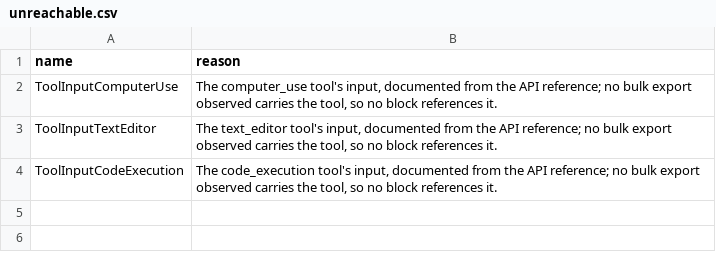
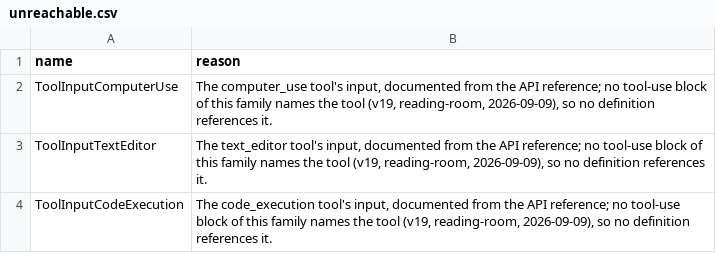
Before and after one commit to rpus/corpus-yoga, a CSV file: rsc/schema/chat-exports/conversations/unreachable.csv, drawn as a sheet.

Commit message:
review fix-up (#588, home-room review 2026-09-09): the three conversations reasons in unreachable.csv are anchored to a fact of the version file - no tool-use block of the family names the tool - with room and date, not to an unanchored claim about the exports
Signature: reading-room/claude/be12fa7c
Signature: home-room

```diff
--- a/rsc/schema/chat-exports/conversations/unreachable.csv
+++ b/rsc/schema/chat-exports/conversations/unreachable.csv
@@ -1,4 +1,4 @@
 "name","reason"
-"ToolInputComputerUse","The computer_use tool's input, documented from the API reference; no bulk export observed carries the tool, so no block references it."
-"ToolInputTextEditor","The text_editor tool's input, documented from the API reference; no bulk export observed carries the tool, so no block references it."
-"ToolInputCodeExecution","The code_execution tool's input, documented from the API reference; no bulk export observed carries the tool, so no block references it."
+"ToolInputComputerUse","The computer_use tool's input, documented from the API reference; no tool-use block of this family names the tool (v19, reading-room, 2026-09-09), so no definition references it."
+"ToolInputTextEditor","The text_editor tool's input, documented from the API reference; no tool-use block of this family names the tool (v19, reading-room, 2026-09-09), so no definition references it."
+"ToolInputCodeExecution","The code_execution tool's input, documented from the API reference; no tool-use block of this family names the tool (v19, reading-room, 2026-09-09), so no definition references it."
```
